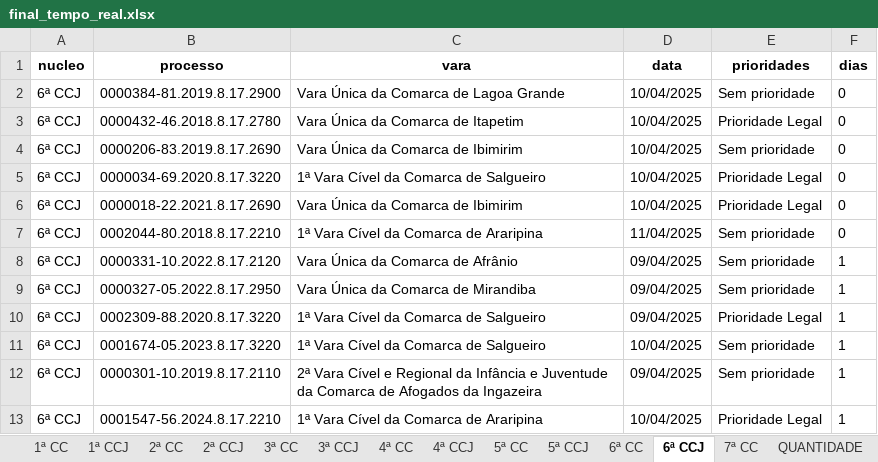
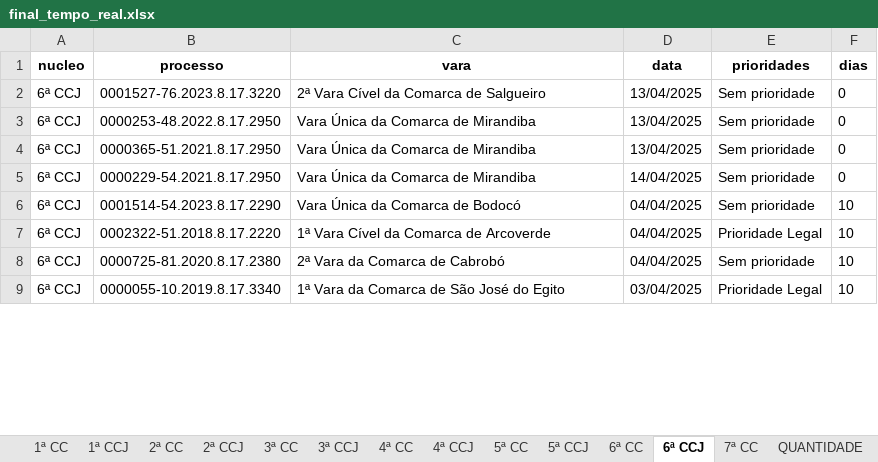
Before and after one commit to Fasri/analise_de, an Excel workbook: final_tempo_real.xlsx, sheet 6ª CCJ, drawn as a sheet; only a part is shown; values as stored, in another font and other column widths than the file's, no borders; removed rows and columns are numbered as before the commit, all else as after; the diff covers the shown part only; the diff names each change by its address in the sheet, - before the commit and + after, or states it on an @@ line.

```diff
--- a/final_tempo_real.xlsx (sheet 6ª CCJ)
+++ b/final_tempo_real.xlsx (sheet 6ª CCJ)
-B2 (processo): 0000384-81.2019.8.17.2900
+B2 (processo): 0001527-76.2023.8.17.3220
-C2 (vara): Vara Única da Comarca de Lagoa Grande
+C2 (vara): 2ª Vara Cível da Comarca de Salgueiro
-D2 (data): 10/04/2025
+D2 (data): 13/04/2025
-row 3: 6ª CCJ | 0000432-46.2018.8.17.2780 | Vara Única da Comarca de Itapetim | 10/04/2025 | Prioridade Legal | 0
-B3 (processo): 0000206-83.2019.8.17.2690
+B3 (processo): 0000253-48.2022.8.17.2950
-C3 (vara): Vara Única da Comarca de Ibimirim
+C3 (vara): Vara Única da Comarca de Mirandiba
-D3 (data): 10/04/2025
+D3 (data): 13/04/2025
-row 5: 6ª CCJ | 0000034-69.2020.8.17.3220 | 1ª Vara Cível da Comarca de Salgueiro | 10/04/2025 | Prioridade Legal | 0
-B4 (processo): 0000018-22.2021.8.17.2690
+B4 (processo): 0000365-51.2021.8.17.2950
-C4 (vara): Vara Única da Comarca de Ibimirim
+C4 (vara): Vara Única da Comarca de Mirandiba
-D4 (data): 10/04/2025
+D4 (data): 13/04/2025
-E4 (prioridades): Prioridade Legal
+E4 (prioridades): Sem prioridade
-B5 (processo): 0002044-80.2018.8.17.2210
+B5 (processo): 0000229-54.2021.8.17.2950
-C5 (vara): 1ª Vara Cível da Comarca de Araripina
+C5 (vara): Vara Única da Comarca de Mirandiba
-D5 (data): 11/04/2025
+D5 (data): 14/04/2025
-row 8: 6ª CCJ | 0000331-10.2022.8.17.2120 | Vara Única da Comarca de Afrânio | 09/04/2025 | Sem prioridade | 1
-B6 (processo): 0000327-05.2022.8.17.2950
+B6 (processo): 0001514-54.2023.8.17.2290
-C6 (vara): Vara Única da Comarca de Mirandiba
+C6 (vara): Vara Única da Comarca de Bodocó
-D6:D7 (data): 09/04/2025
+D6:D7 (data): 04/04/2025
-F6:F8 (dias): 1
+F6:F8 (dias): 10
-B7 (processo): 0002309-88.2020.8.17.3220
+B7 (processo): 0002322-51.2018.8.17.2220
-C7 (vara): 1ª Vara Cível da Comarca de Salgueiro
+C7 (vara): 1ª Vara Cível da Comarca de Arcoverde
-B8 (processo): 0001674-05.2023.8.17.3220
+B8 (processo): 0000725-81.2020.8.17.2380
-C8 (vara): 1ª Vara Cível da Comarca de Salgueiro
+C8 (vara): 2ª Vara da Comarca de Cabrobó
-D8 (data): 10/04/2025
+D8 (data): 04/04/2025
-row 12: 6ª CCJ | 0000301-10.2019.8.17.2110 | 2ª Vara Cível e Regional da Infância e Juventude da Comarca de Afogados da Ingazeira | 09/04/2025 | Sem prioridade | 1
-B9 (processo): 0001547-56.2024.8.17.2210
+B9 (processo): 0000055-10.2019.8.17.3340
-C9 (vara): 1ª Vara Cível da Comarca de Araripina
+C9 (vara): 1ª Vara da Comarca de São José do Egito
-D9 (data): 10/04/2025
+D9 (data): 03/04/2025
-F9 (dias): 1
+F9 (dias): 10
```
Also changed, not shown: other rows of this sheet, sheet 1ª CC, sheet 6ª CC, sheet CONSOLIDADO, sheet 2ª CC, sheet 7ª CC, sheet 3ª CCJ, 8 more sheets.
